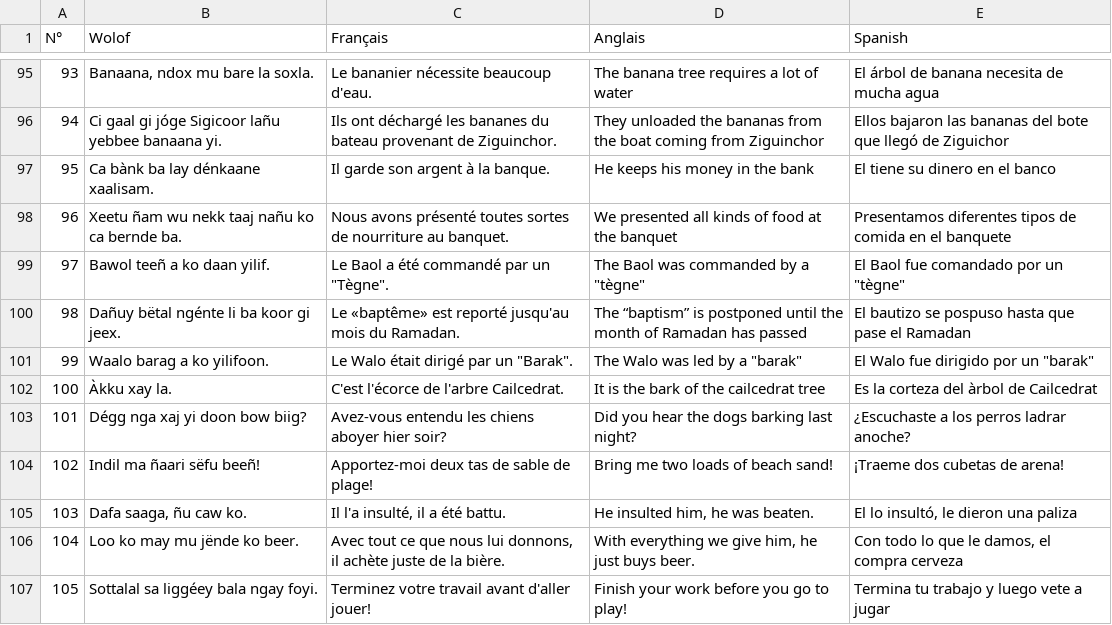
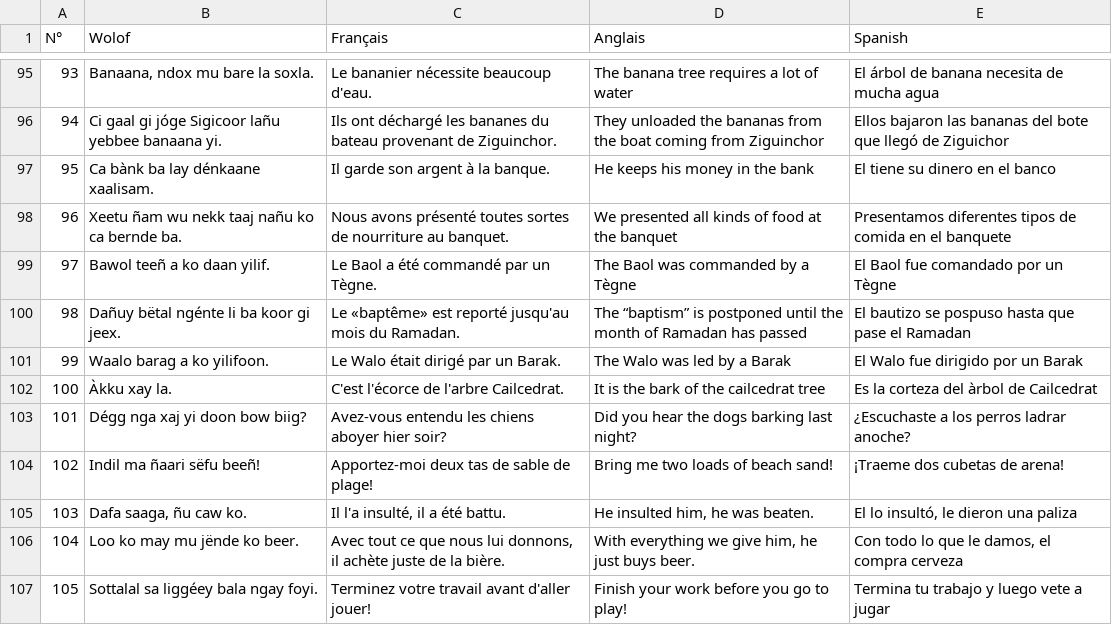
Before and after one commit to MedouneSGB/Waxtane, a CSV file: data/waxtane.csv, drawn as a sheet; only a part is shown, gaps mark what is left out.

Commit message:
Delete quoting

```diff
--- a/data/waxtane.csv
+++ b/data/waxtane.csv
@@ -98,5 +98,5 @@ N°,Wolof,Français,Anglais,Spanish,
 96,Xeetu ñam wu nekk taaj nañu ko ca bernde ba.,Nous avons présenté toutes sortes de nourriture au banquet.,We presented all kinds of food at the banquet,Presentamos diferentes tipos de comida en el banquete,
-97,Bawol teeñ a ko daan yilif.,Le Baol a été commandé par un "Tègne".,The Baol was commanded by a "tègne", El Baol fue comandado por un "tègne",
+97,Bawol teeñ a ko daan yilif.,Le Baol a été commandé par un Tègne.,The Baol was commanded by a Tègne, El Baol fue comandado por un Tègne,
 98,Dañuy bëtal ngénte li ba koor gi jeex.,Le «baptême» est reporté jusqu'au mois du Ramadan.,The “baptism” is postponed until the month of Ramadan has passed,El bautizo se pospuso hasta que pase el Ramadan,
-99,Waalo barag a ko yilifoon.,Le Walo était dirigé par un "Barak".,The Walo was led by a "barak",  El Walo fue dirigido por un "barak",
+99,Waalo barag a ko yilifoon.,Le Walo était dirigé par un Barak.,The Walo was led by a Barak,  El Walo fue dirigido por un Barak,
 100,Àkku xay la.,C'est l'écorce de l'arbre Cailcedrat.,It is the bark of the cailcedrat tree,Es la corteza del àrbol de Cailcedrat,
```
